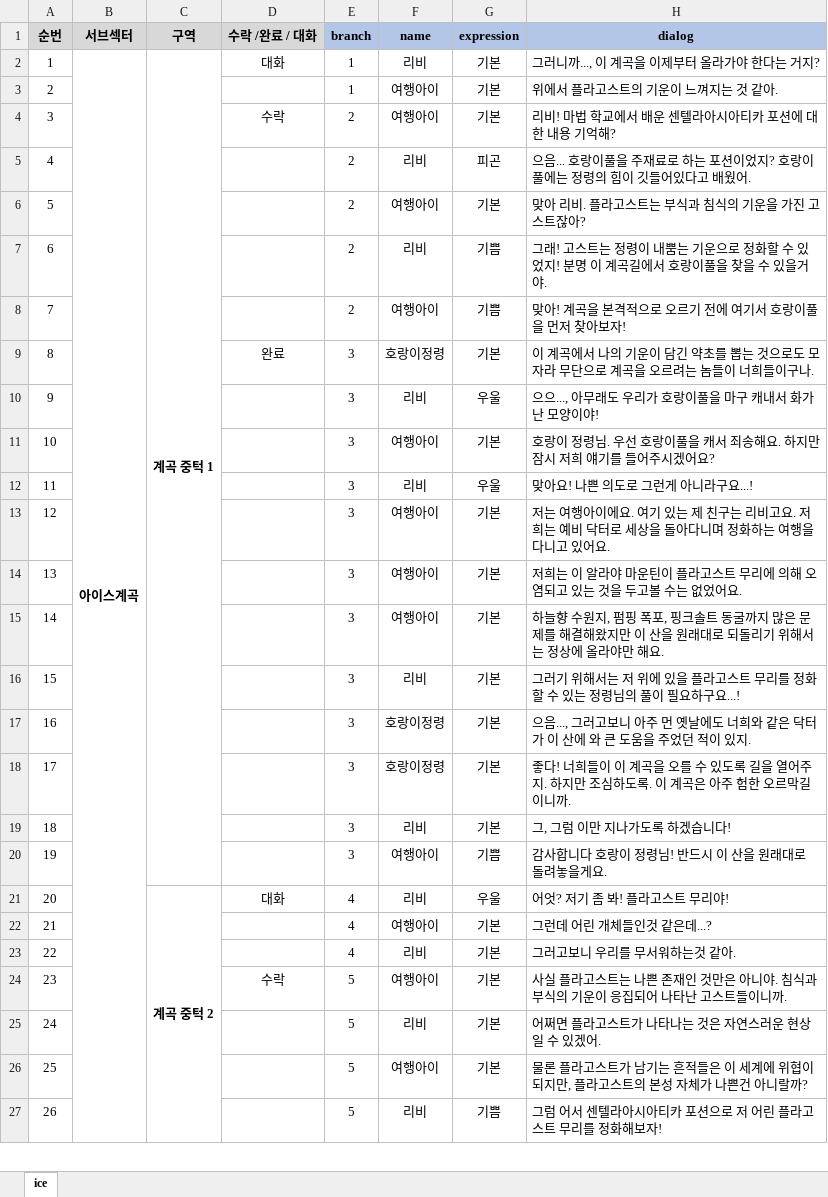
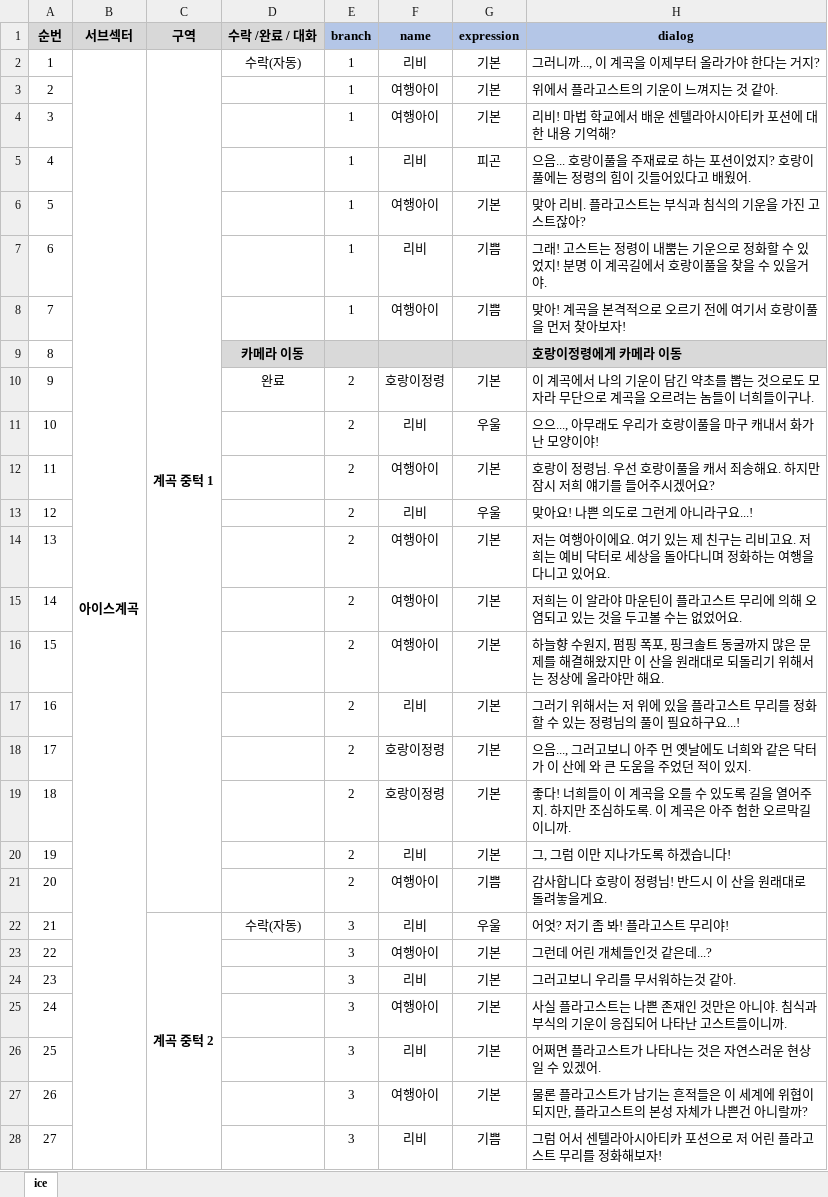
Before and after one commit to jang-taehyun/LGHNH_Project, an Excel workbook: Assets/Dialogs/DialogDB_Ice.xlsx, sheet ice, drawn as a sheet; only a part is shown; values as stored, in another font and other column widths than the file's, no borders; addresses are those after the commit; the diff covers the shown part only; the diff names each change by its address in the sheet, - before the commit and + after, or states it on an @@ line.

```diff
--- a/Assets/Dialogs/DialogDB_Ice.xlsx (sheet ice)
+++ b/Assets/Dialogs/DialogDB_Ice.xlsx (sheet ice)
-D2 (수락 /완료 / 대화): 대화
+D2 (수락 /완료 / 대화): 수락(자동)
-D4 (수락 /완료 / 대화): 수락
+D4 (수락 /완료 / 대화): (empty)
-E4:E8 (branch): 2
+E4:E8 (branch): 1
+row 9: 8 |  |  | 카메라 이동 |  |  |  | 호랑이정령에게 카메라 이동
@@ column A (순번) renumbered from row 10 down @@
-E10:E21 (branch): 3
+E10:E21 (branch): 2
-D22 (수락 /완료 / 대화): 대화
+D22 (수락 /완료 / 대화): 수락(자동)
-E22:E24 (branch): 4
+E22:E24 (branch): 3
-D25 (수락 /완료 / 대화): 수락
+D25 (수락 /완료 / 대화): (empty)
-E25:E28 (branch): 5
+E25:E28 (branch): 3
```
Also changed, not shown: 2 added rows, 1 removed row and 52 edited cells elsewhere in this sheet, Assets/Dialogs/DialogDB_Lake.xlsx, Assets/Dialogs/DialogDB_Pumping.xlsx, 29 other files.
